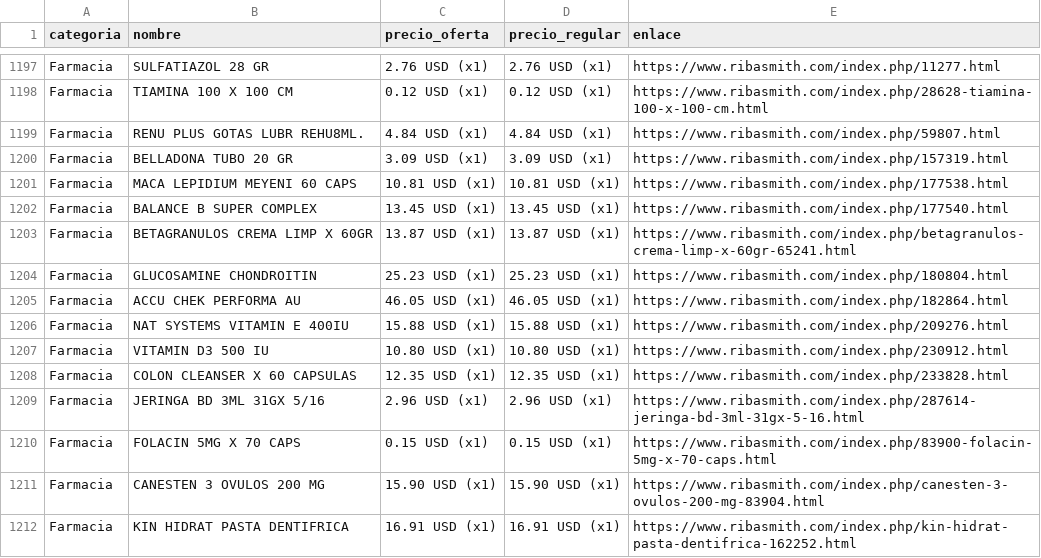
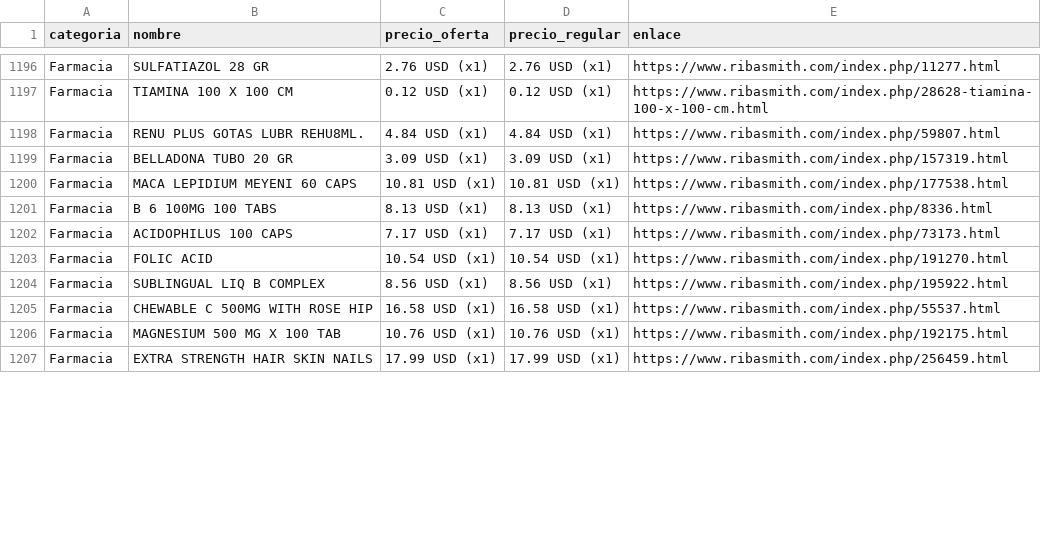
Before and after one commit to wayan-gg/precios, a CSV file: data/riba_smith.csv, drawn as a sheet; only a part is shown, gaps mark what is left out; the diff covers the shown part only.

```diff
--- a/data/riba_smith.csv
+++ b/data/riba_smith.csv
@@ -1201,12 +1200,8 @@ Farmacia,BELLADONA TUBO 20 GR,3.09 USD (x1),3.09 USD (x1),https://www.ribasmith.
 Farmacia,MACA LEPIDIUM MEYENI 60 CAPS,10.81 USD (x1),10.81 USD (x1),https://www.ribasmith.com/index.php/177538.html
-Farmacia,BALANCE B SUPER COMPLEX,13.45 USD (x1),13.45 USD (x1),https://www.ribasmith.com/index.php/177540.html
-Farmacia,BETAGRANULOS CREMA LIMP X 60GR,13.87 USD (x1),13.87 USD (x1),https://www.ribasmith.com/index.php/betagranulos-crema-limp-x-60gr-65241.html
-Farmacia,GLUCOSAMINE CHONDROITIN,25.23 USD (x1),25.23 USD (x1),https://www.ribasmith.com/index.php/180804.html
-Farmacia,ACCU CHEK PERFORMA AU,46.05 USD (x1),46.05 USD (x1),https://www.ribasmith.com/index.php/182864.html
-Farmacia,NAT SYSTEMS VITAMIN E 400IU,15.88 USD (x1),15.88 USD (x1),https://www.ribasmith.com/index.php/209276.html
-Farmacia,VITAMIN D3 500 IU,10.80 USD (x1),10.80 USD (x1),https://www.ribasmith.com/index.php/230912.html
-Farmacia,COLON CLEANSER X 60 CAPSULAS,12.35 USD (x1),12.35 USD (x1),https://www.ribasmith.com/index.php/233828.html
-Farmacia,JERINGA BD 3ML 31GX 5/16,2.96 USD (x1),2.96 USD (x1),https://www.ribasmith.com/index.php/287614-jeringa-bd-3ml-31gx-5-16.html
-Farmacia,FOLACIN 5MG X 70 CAPS,0.15 USD (x1),0.15 USD (x1),https://www.ribasmith.com/index.php/83900-folacin-5mg-x-70-caps.html
-Farmacia,CANESTEN 3 OVULOS 200 MG,15.90 USD (x1),15.90 USD (x1),https://www.ribasmith.com/index.php/canesten-3-ovulos-200-mg-83904.html
-Farmacia,KIN HIDRAT PASTA DENTIFRICA,16.91 USD (x1),16.91 USD (x1),https://www.ribasmith.com/index.php/kin-hidrat-pasta-dentifrica-162252.html
+Farmacia,B 6 100MG 100 TABS,8.13 USD (x1),8.13 USD (x1),https://www.ribasmith.com/index.php/8336.html
+Farmacia,ACIDOPHILUS 100 CAPS,7.17 USD (x1),7.17 USD (x1),https://www.ribasmith.com/index.php/73173.html
+Farmacia,FOLIC ACID,10.54 USD (x1),10.54 USD (x1),https://www.ribasmith.com/index.php/191270.html
+Farmacia,SUBLINGUAL LIQ B COMPLEX,8.56 USD (x1),8.56 USD (x1),https://www.ribasmith.com/index.php/195922.html
+Farmacia,CHEWABLE C 500MG WITH ROSE HIP,16.58 USD (x1),16.58 USD (x1),https://www.ribasmith.com/index.php/55537.html
+Farmacia,MAGNESIUM 500 MG X 100 TAB,10.76 USD (x1),10.76 USD (x1),https://www.ribasmith.com/index.php/192175.html
+Farmacia,EXTRA STRENGTH HAIR SKIN NAILS,17.99 USD (x1),17.99 USD (x1),https://www.ribasmith.com/index.php/256459.html
```
Also changed, not shown: 13 removed rows, 28 moved rows and 28 edited cells elsewhere in this file, data/elrey.csv, data/machetazo.csv, 2 other files.
